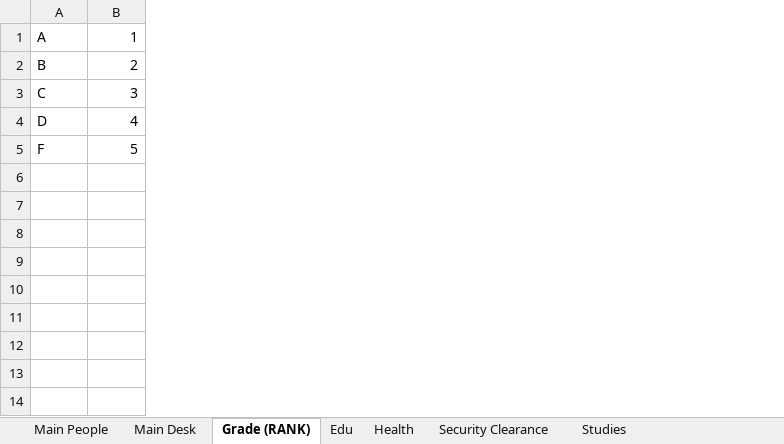
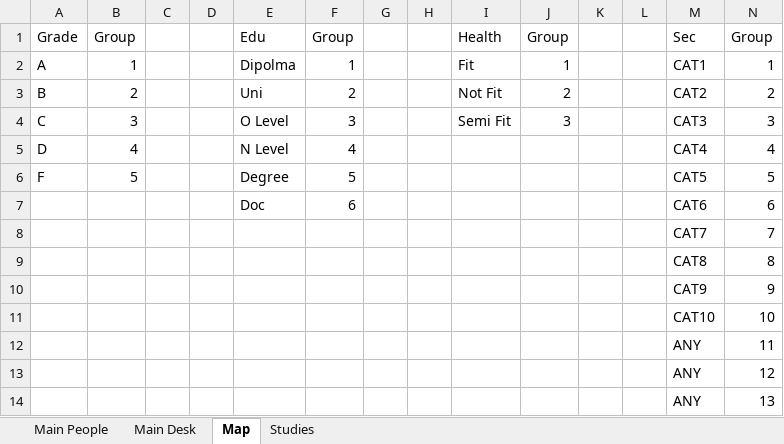
Before and after one commit to Scip316/CP-SAT-Test, an Excel workbook: data_set/Optimised Data.xlsx, sheet Map, drawn as a sheet; values as stored, in another font and other column widths than the file's, no borders; charts and pictures not drawn; addresses are those after the commit; the diff names each change by its address in the sheet, - before the commit and + after, or states it on an @@ line.

```diff
--- a/data_set/Optimised Data.xlsx (sheet Map)
+++ b/data_set/Optimised Data.xlsx (sheet Map)
-sheet tab: Grade (RANK)
+sheet tab: Map
-sheet tab: Edu
-sheet tab: Health
-sheet tab: Security Clearance
+column C, empty
+column D, empty
+column E, rows 2-6: Dipolma | Uni | O Level | N Level | Degree
+column F, rows 2-6: 1 | 2 | 3 | 4 | 5
+column G, empty
+column H, empty
+column I, rows 2-4: Fit | Not Fit | Semi Fit
+column J, rows 2-4: 1 | 2 | 3
+column K, empty
+column L, empty
+column M, rows 2-6: CAT1 | CAT2 | CAT3 | CAT4 | CAT5
+column N, rows 2-6: 1 | 2 | 3 | 4 | 5
+row 1: Grade | Group |  |  | Edu | Group |  |  | Health | Group |  |  | Sec | Group
+row 7:  |  |  |  | Doc | 6 |  |  |  |  |  |  | CAT6 | 6
+row 8:  |  |  |  |  |  |  |  |  |  |  |  | CAT7 | 7
+row 9:  |  |  |  |  |  |  |  |  |  |  |  | CAT8 | 8
+row 10:  |  |  |  |  |  |  |  |  |  |  |  | CAT9 | 9
+row 11:  |  |  |  |  |  |  |  |  |  |  |  | CAT10 | 10
+row 12:  |  |  |  |  |  |  |  |  |  |  |  | ANY | 11
+row 13:  |  |  |  |  |  |  |  |  |  |  |  | ANY | 12
+row 14:  |  |  |  |  |  |  |  |  |  |  |  | ANY | 13
```
Also changed, not shown: sheet Main Desk, sheet Main People, sheet Studies, charts or pictures, 5 other files.
